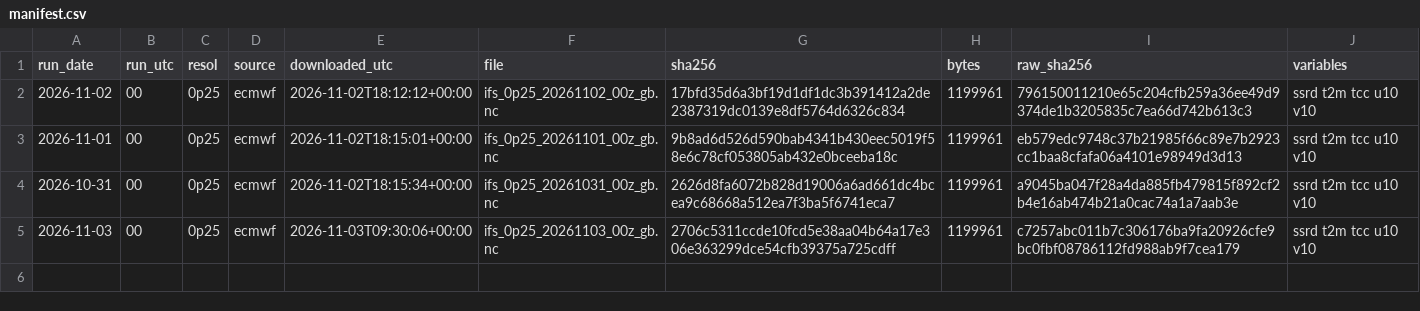
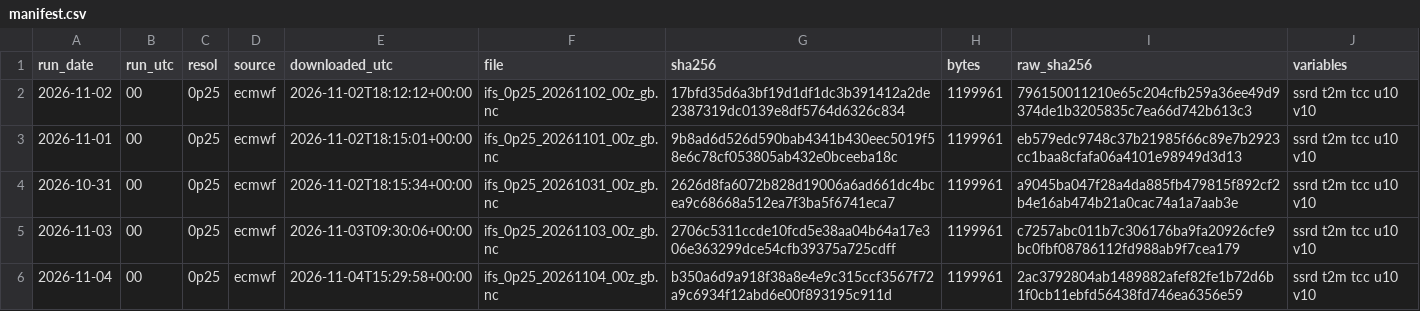
Before and after one commit to AndyMoran/gb-foundation-model-tests, a CSV file: prospective/weather/manifest.csv, drawn as a sheet.

Commit message:
ECMWF forecasts 2026-11-04

```diff
--- a/prospective/weather/manifest.csv
+++ b/prospective/weather/manifest.csv
@@ -5 +5,2 @@ run_date,run_utc,resol,source,downloaded_utc,file,sha256,bytes,raw_sha256,variab
 2026-11-03,00,0p25,ecmwf,2026-11-03T09:30:06+00:00,ifs_0p25_20261103_00z_gb.nc,2706c5311ccde10fcd5e38aa04b64a17e306e363299dce54cfb39375a725cdff,1199961,c7257abc011b7c306176ba9fa20926cfe9bc0fbf08786112fd988ab9f7cea179,ssrd t2m tcc u10 v10
+2026-11-04,00,0p25,ecmwf,2026-11-04T15:29:58+00:00,ifs_0p25_20261104_00z_gb.nc,b350a6d9a918f38a8e4e9c315ccf3567f72a9c6934f12abd6e00f893195c911d,1199961,2ac3792804ab1489882afef82fe1b72d6b1f0cb11ebfd56438fd746ea6356e59,ssrd t2m tcc u10 v10
```
